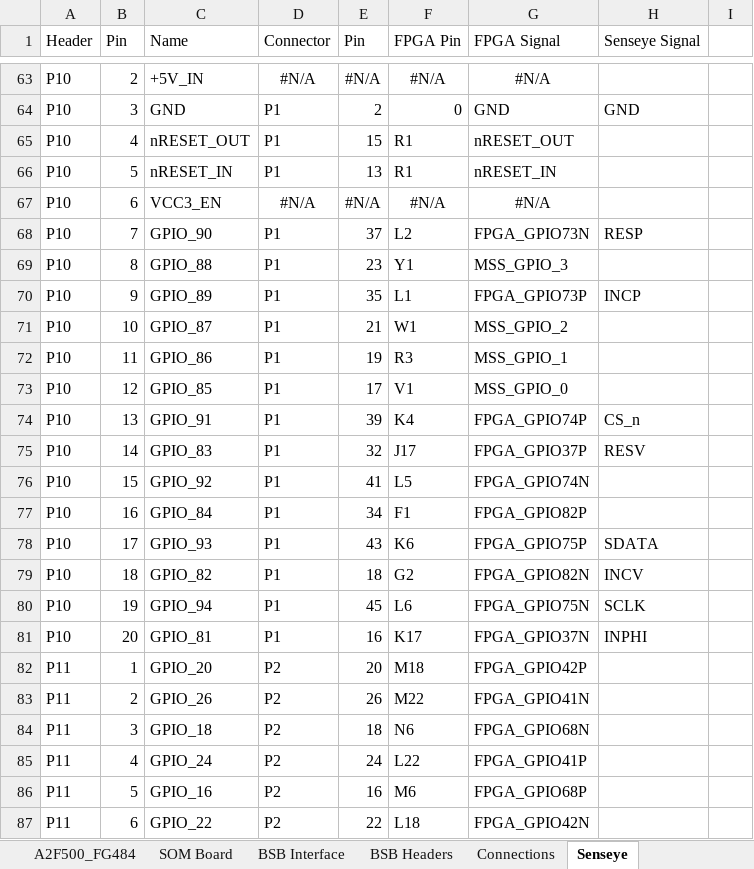
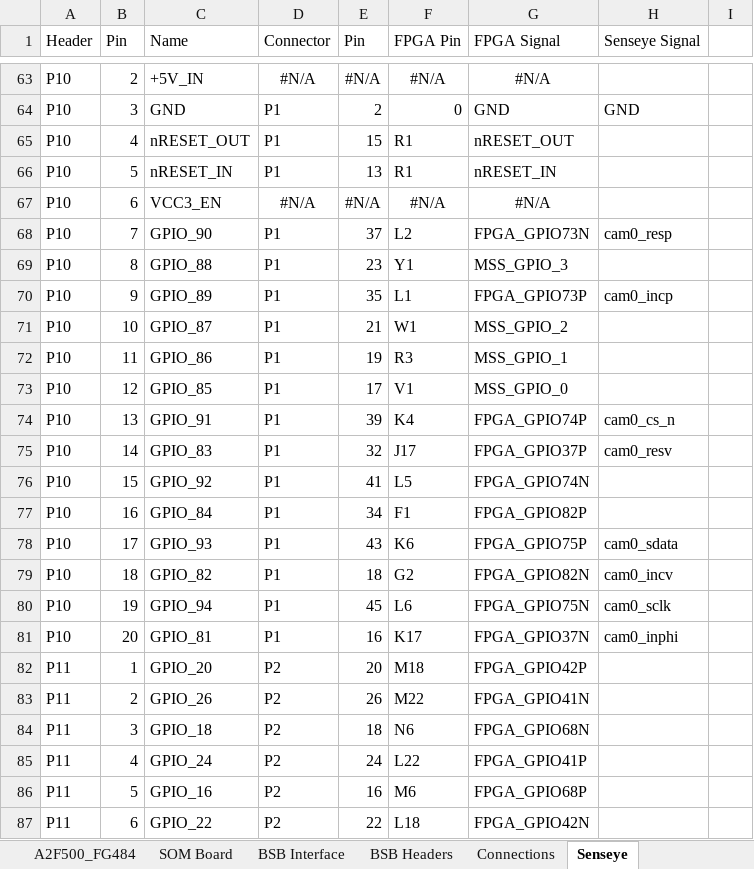
Before and after one commit to lab11/SensEye-2, an Excel workbook: hardware/datasheets/emcraft_SOM/SOM_pinout.xlsx, sheet Senseye, drawn as a sheet; only a part is shown, gaps mark what is left out; values as stored, in another font and other column widths than the file's, no borders; the diff covers the shown part only; the diff names each change by its address in the sheet, - before the commit and + after, or states it on an @@ line.

```diff
--- a/hardware/datasheets/emcraft_SOM/SOM_pinout.xlsx (sheet Senseye)
+++ b/hardware/datasheets/emcraft_SOM/SOM_pinout.xlsx (sheet Senseye)
-H68 (Senseye Signal): RESP
+H68 (Senseye Signal): cam0_resp
-H70 (Senseye Signal): INCP
+H70 (Senseye Signal): cam0_incp
-H74 (Senseye Signal): CS_n
+H74 (Senseye Signal): cam0_cs_n
-H75 (Senseye Signal): RESV
+H75 (Senseye Signal): cam0_resv
-H78 (Senseye Signal): SDATA
+H78 (Senseye Signal): cam0_sdata
-H79 (Senseye Signal): INCV
+H79 (Senseye Signal): cam0_incv
-H80 (Senseye Signal): SCLK
+H80 (Senseye Signal): cam0_sclk
-H81 (Senseye Signal): INPHI
+H81 (Senseye Signal): cam0_inphi
```
Also changed, not shown: 30 edited cells elsewhere in this sheet, 8 other files.
